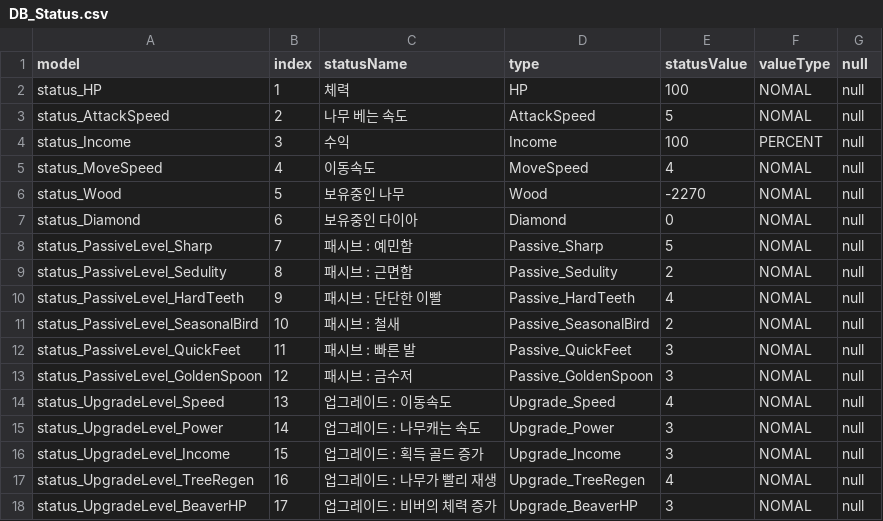
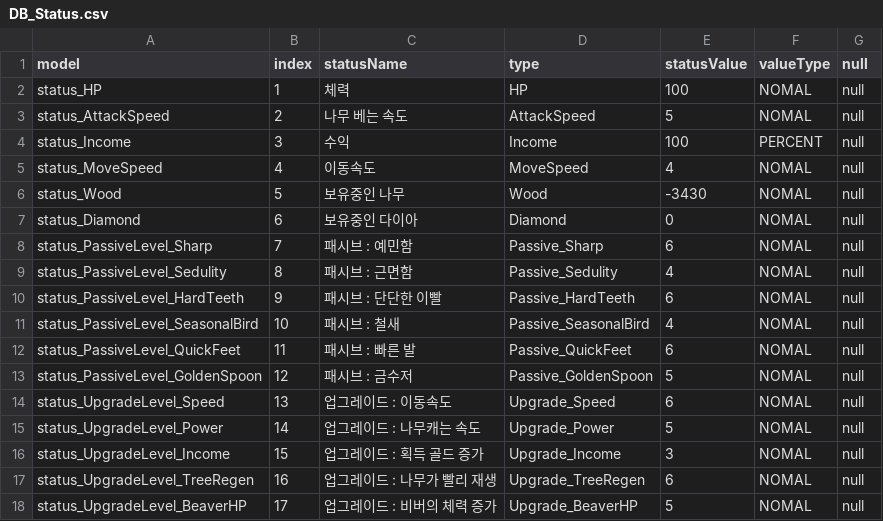
Before and after one commit to JY-LemongO/Busy-as-a-beaver, a CSV file: Assets/1_Scripts/Data/DB_Status.csv, drawn as a sheet.

```diff
--- a/Assets/1_Scripts/Data/DB_Status.csv
+++ b/Assets/1_Scripts/Data/DB_Status.csv
@@ -5,14 +5,14 @@ status_Income,3,수익,Income,100,PERCENT,null
 status_MoveSpeed,4,이동속도,MoveSpeed,4,NOMAL,null
-status_Wood,5,보유중인 나무,Wood,-2270,NOMAL,null
+status_Wood,5,보유중인 나무,Wood,-3430,NOMAL,null
 status_Diamond,6,보유중인 다이아,Diamond,0,NOMAL,null
-status_PassiveLevel_Sharp,7,패시브 : 예민함,Passive_Sharp,5,NOMAL,null
-status_PassiveLevel_Sedulity,8,패시브 : 근면함,Passive_Sedulity,2,NOMAL,null
-status_PassiveLevel_HardTeeth,9,패시브 : 단단한 이빨,Passive_HardTeeth,4,NOMAL,null
-status_PassiveLevel_SeasonalBird,10,패시브 : 철새,Passive_SeasonalBird,2,NOMAL,null
-status_PassiveLevel_QuickFeet,11,패시브 : 빠른 발,Passive_QuickFeet,3,NOMAL,null
-status_PassiveLevel_GoldenSpoon,12,패시브 : 금수저,Passive_GoldenSpoon,3,NOMAL,null
-status_UpgradeLevel_Speed,13,업그레이드 : 이동속도,Upgrade_Speed,4,NOMAL,null
-status_UpgradeLevel_Power,14,업그레이드 : 나무캐는 속도,Upgrade_Power,3,NOMAL,null
+status_PassiveLevel_Sharp,7,패시브 : 예민함,Passive_Sharp,6,NOMAL,null
+status_PassiveLevel_Sedulity,8,패시브 : 근면함,Passive_Sedulity,4,NOMAL,null
+status_PassiveLevel_HardTeeth,9,패시브 : 단단한 이빨,Passive_HardTeeth,6,NOMAL,null
+status_PassiveLevel_SeasonalBird,10,패시브 : 철새,Passive_SeasonalBird,4,NOMAL,null
+status_PassiveLevel_QuickFeet,11,패시브 : 빠른 발,Passive_QuickFeet,6,NOMAL,null
+status_PassiveLevel_GoldenSpoon,12,패시브 : 금수저,Passive_GoldenSpoon,5,NOMAL,null
+status_UpgradeLevel_Speed,13,업그레이드 : 이동속도,Upgrade_Speed,6,NOMAL,null
+status_UpgradeLevel_Power,14,업그레이드 : 나무캐는 속도,Upgrade_Power,5,NOMAL,null
 status_UpgradeLevel_Income,15,업그레이드 : 획득 골드 증가,Upgrade_Income,3,NOMAL,null
-status_UpgradeLevel_TreeRegen,16,업그레이드 : 나무가 빨리 재생,Upgrade_TreeRegen,4,NOMAL,null
-status_UpgradeLevel_BeaverHP,17,업그레이드 : 비버의 체력 증가,Upgrade_BeaverHP,3,NOMAL,null
+status_UpgradeLevel_TreeRegen,16,업그레이드 : 나무가 빨리 재생,Upgrade_TreeRegen,6,NOMAL,null
+status_UpgradeLevel_BeaverHP,17,업그레이드 : 비버의 체력 증가,Upgrade_BeaverHP,5,NOMAL,null
```
Also changed, not shown: 14 other files.
